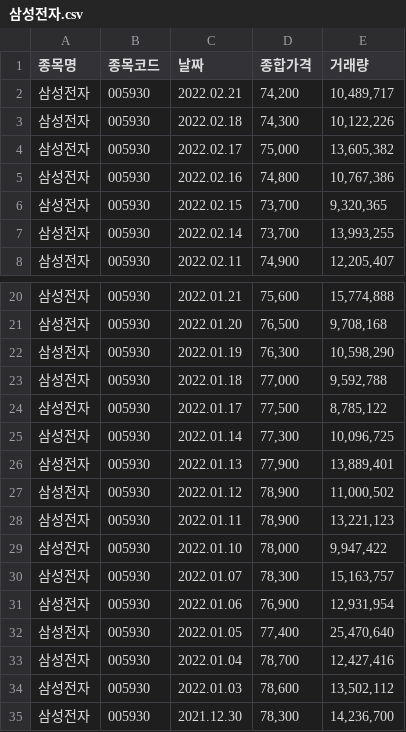
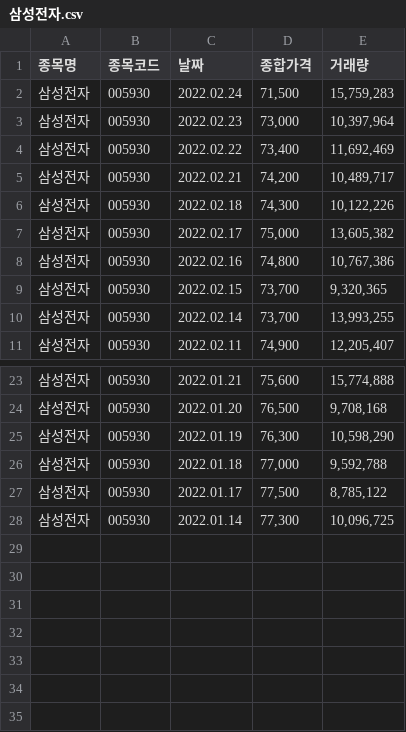
Before and after one commit to SangWooChun714/mirineglobal, a CSV file: pythonfile/삼성전자.csv, drawn as a sheet; only a part is shown, gaps mark what is left out.

```diff
--- a/pythonfile/삼성전자.csv
+++ b/pythonfile/삼성전자.csv
@@ -1,2 +1,5 @@
 종목명,종목코드,날짜,종합가격,거래량
+삼성전자,005930,2022.02.24,"71,500","15,759,283"
+삼성전자,005930,2022.02.23,"73,000","10,397,964"
+삼성전자,005930,2022.02.22,"73,400","11,692,469"
 삼성전자,005930,2022.02.21,"74,200","10,489,717"
@@ -25,11 +28 @@
 삼성전자,005930,2022.01.14,"77,300","10,096,725"
-삼성전자,005930,2022.01.13,"77,900","13,889,401"
-삼성전자,005930,2022.01.12,"78,900","11,000,502"
-삼성전자,005930,2022.01.11,"78,900","13,221,123"
-삼성전자,005930,2022.01.10,"78,000","9,947,422"
-삼성전자,005930,2022.01.07,"78,300","15,163,757"
-삼성전자,005930,2022.01.06,"76,900","12,931,954"
-삼성전자,005930,2022.01.05,"77,400","25,470,640"
-삼성전자,005930,2022.01.04,"78,700","12,427,416"
-삼성전자,005930,2022.01.03,"78,600","13,502,112"
-삼성전자,005930,2021.12.30,"78,300","14,236,700"
```
Also changed, not shown: 10 other files.
